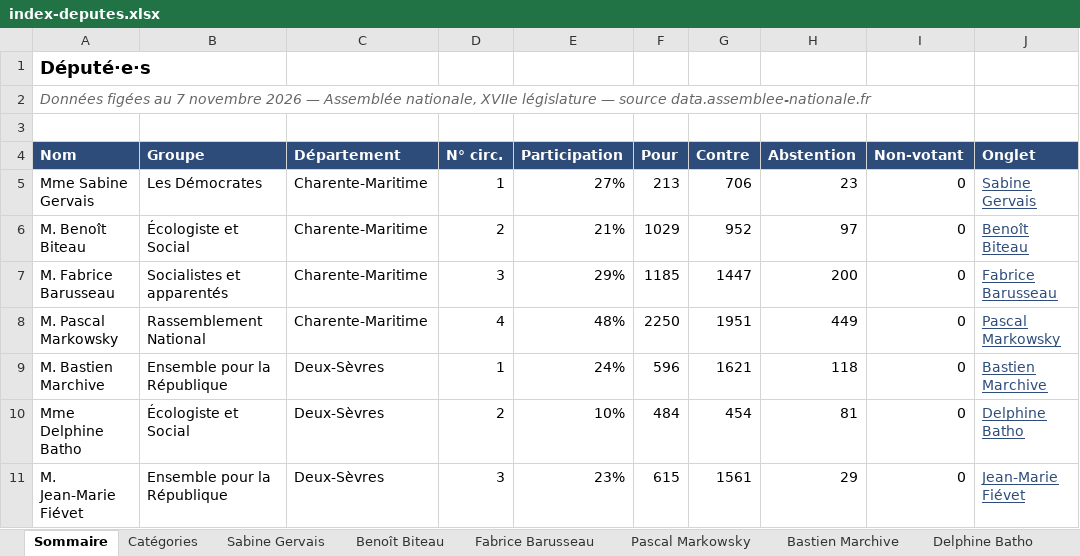
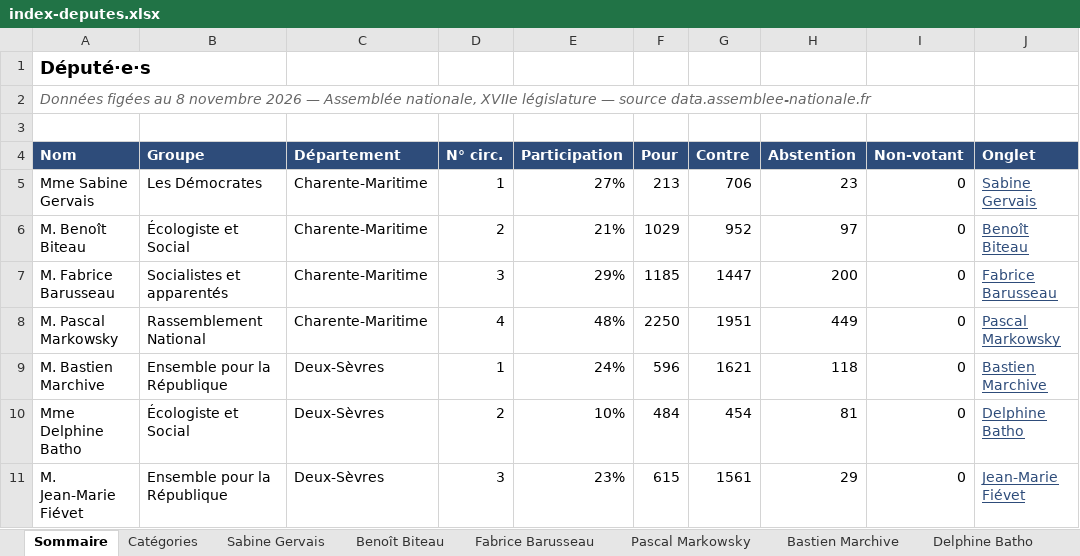
Before and after one commit to Biguhuh/votes_parlementaires, an Excel workbook: docs/index-deputes.xlsx, sheet Sommaire, drawn as a sheet; values as stored, in another font and other column widths than the file's, no borders; table styles not drawn; the diff names each change by its address in the sheet, - before the commit and + after, or states it on an @@ line.

```diff
--- a/docs/index-deputes.xlsx (sheet Sommaire)
+++ b/docs/index-deputes.xlsx (sheet Sommaire)
-A2 (Nom): …figées au 7 novembre 2026…
+A2 (Nom): …figées au 8 novembre 2026…
```
Also changed, not shown: docs/index-senateurs.xlsx, 1 other file.
